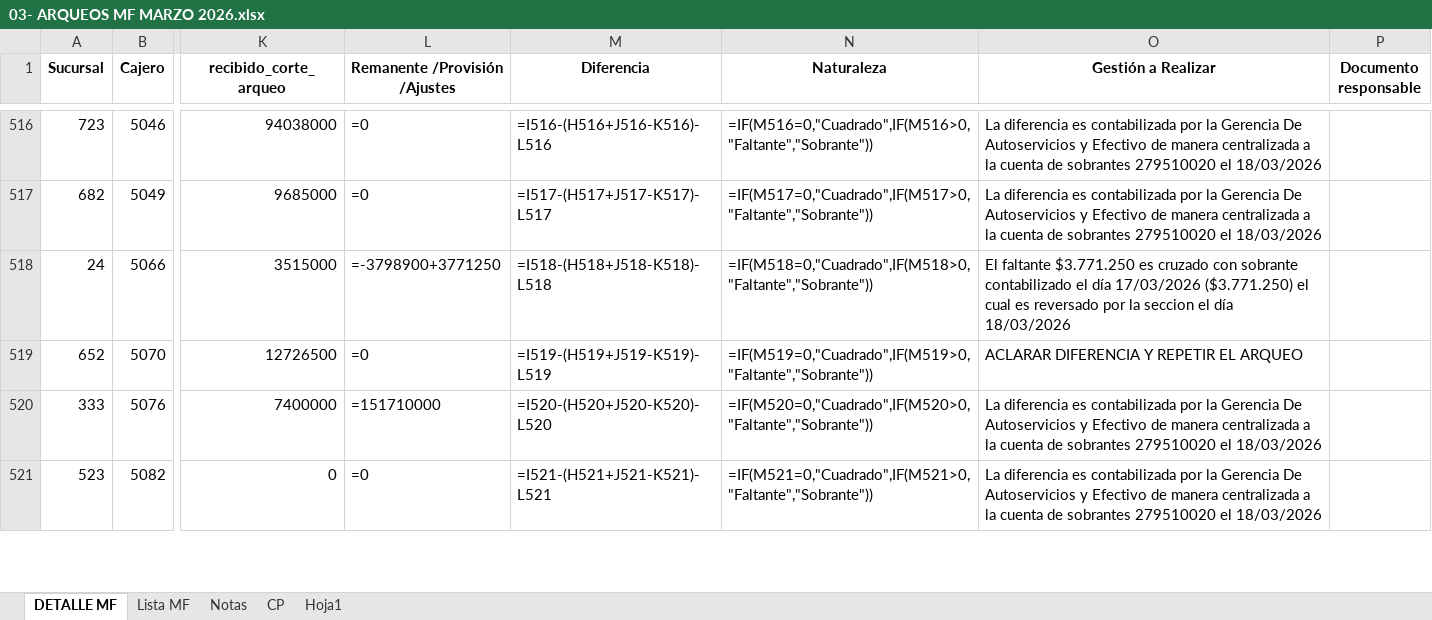
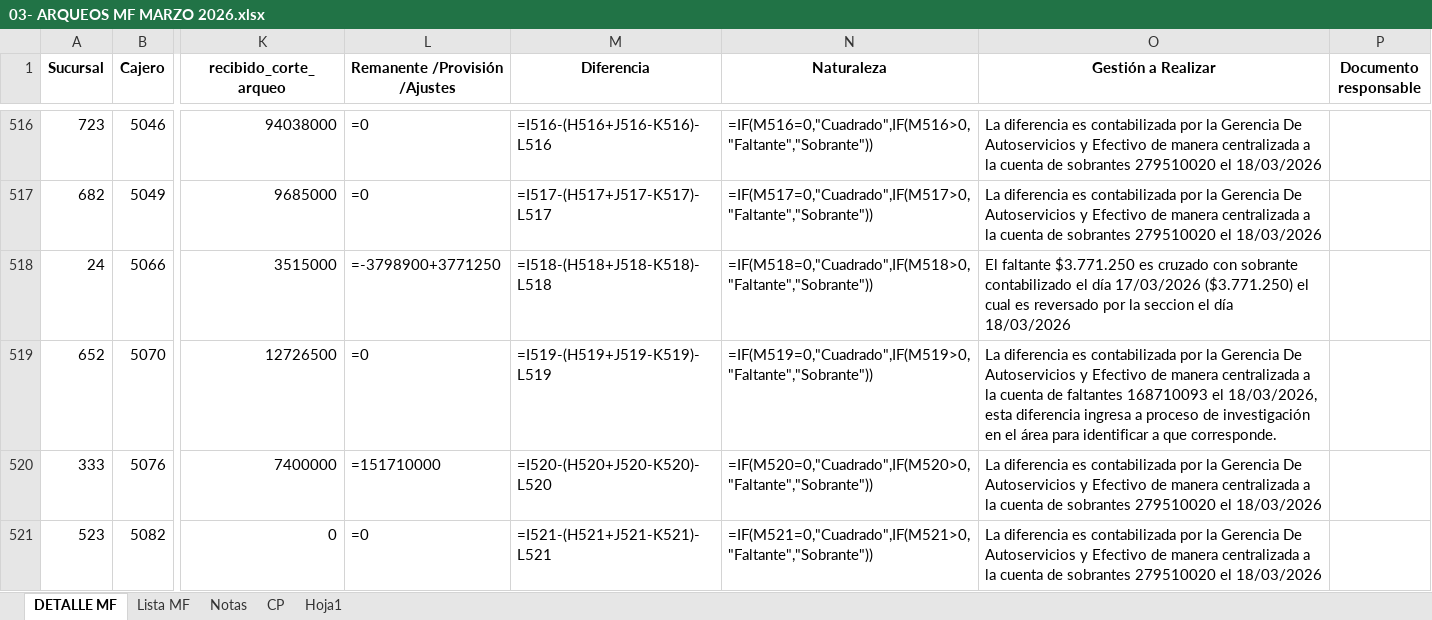
Before and after one commit to JesusDFabra/ReglasMultifuncionales, an Excel workbook: insumos_excel/03- ARQUEOS MF MARZO 2026.xlsx, sheet DETALLE MF, drawn as a sheet; only a part is shown, gaps mark what is left out; values as stored, in another font and other column widths than the file's, no borders; formulas without a stored value are shown as written; the diff covers the shown part only; the diff names each change by its address in the sheet, - before the commit and + after, or states it on an @@ line.

```diff
--- a/insumos_excel/03- ARQUEOS MF MARZO 2026.xlsx (sheet DETALLE MF)
+++ b/insumos_excel/03- ARQUEOS MF MARZO 2026.xlsx (sheet DETALLE MF)
-O519 (Gestión a Realizar): ACLARAR DIFERENCIA Y REPETIR EL ARQUEO
+O519 (Gestión a Realizar): La diferencia es contabilizada por la Gerencia De Autoservicios y Efectivo de manera centralizada a la cuenta de faltantes 168710093 el 18/03/2026, esta diferencia ingresa a proceso de investigación en el área para identificar a que corresponde.
```
Also changed, not shown: 6 edited cells elsewhere in this sheet, 1 other file.
